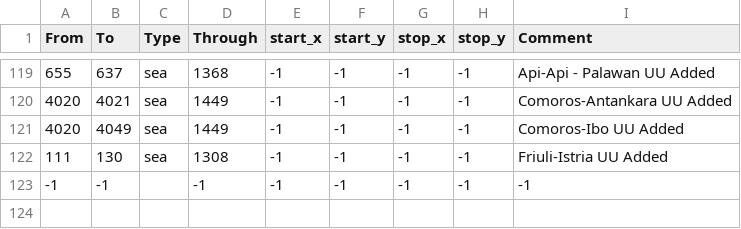
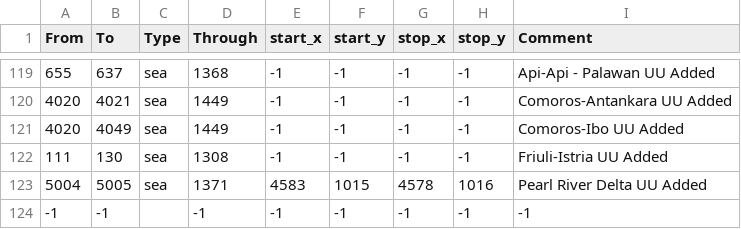
Before and after one commit to trinkledink/UU_EU4_Server_Mod_repo, a CSV file: Map/adjacencies.csv, drawn as a sheet; only a part is shown, gaps mark what is left out; the diff names each change by its address in the sheet, - before the commit and + after, or states it on an @@ line.

```diff
--- a/Map/adjacencies.csv
+++ b/Map/adjacencies.csv
+row 123: 5004 | 5005 | sea | 1371 | 4583 | 1015 | 4578 | 1016 | Pearl River Delta UU Added
```
Also changed, not shown: Map/definition.csv, 42 other files.
